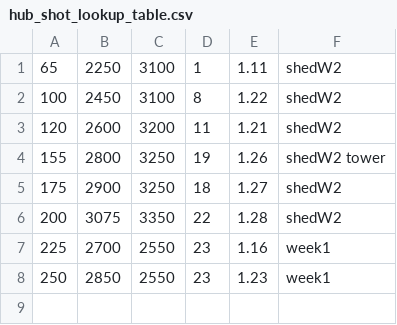
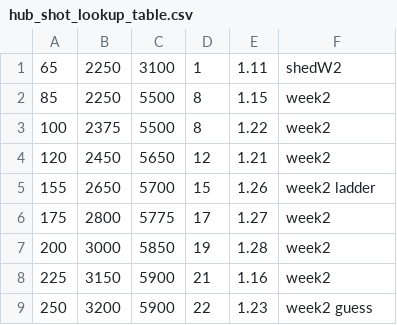
Before and after one commit to ligerbots/Rebuilt2026, a CSV file: src/main/deploy/lookupTables/hub_shot_lookup_table.csv, drawn as a sheet.

Commit message:
recalib table with faster feeder

```diff
--- a/src/main/deploy/lookupTables/hub_shot_lookup_table.csv
+++ b/src/main/deploy/lookupTables/hub_shot_lookup_table.csv
@@ -1,8 +1,9 @@
 65,2250,3100,1,1.11,shedW2
-100,2450,3100,8,1.22,shedW2
-120,2600,3200,11,1.21,shedW2
-155,2800,3250,19,1.26,shedW2 tower
-175,2900,3250,18,1.27,shedW2
-200,3075,3350,22,1.28,shedW2
-225,2700,2550,23,1.16,week1
-250,2850,2550,23,1.23,week1
+85,2250,5500,8,1.15,week2
+100,2375,5500,8,1.22,week2
+120,2450,5650,12,1.21,week2
+155,2650,5700,15,1.26,week2 ladder
+175,2800,5775,17,1.27,week2
+200,3000,5850,19,1.28,week2
+225,3150,5900,21,1.16,week2
+250,3200,5900,22,1.23,week2 guess
```
